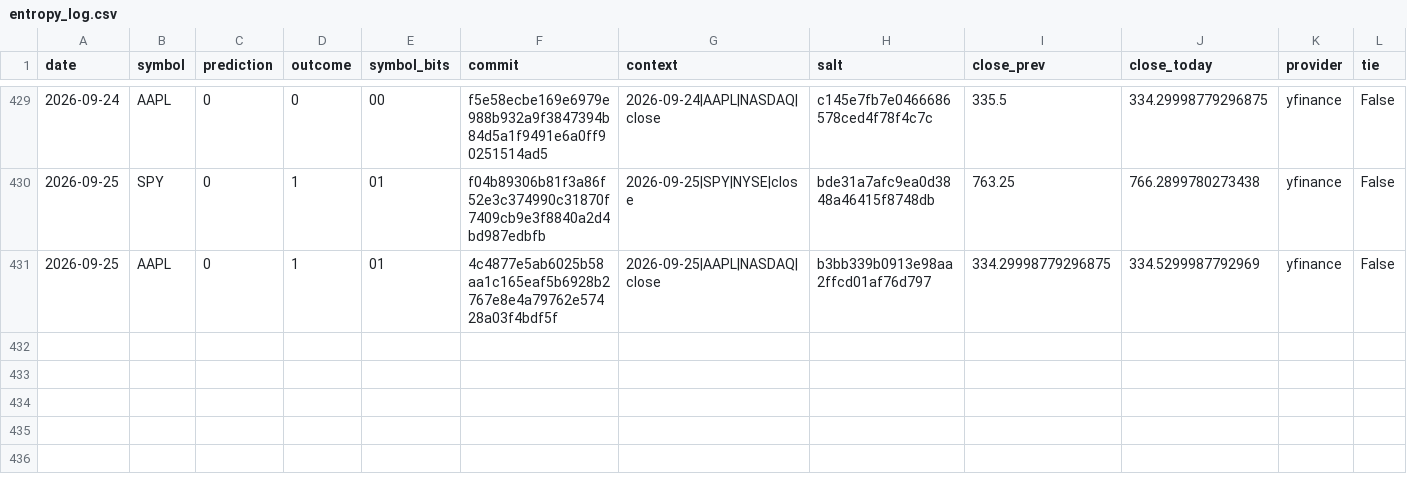
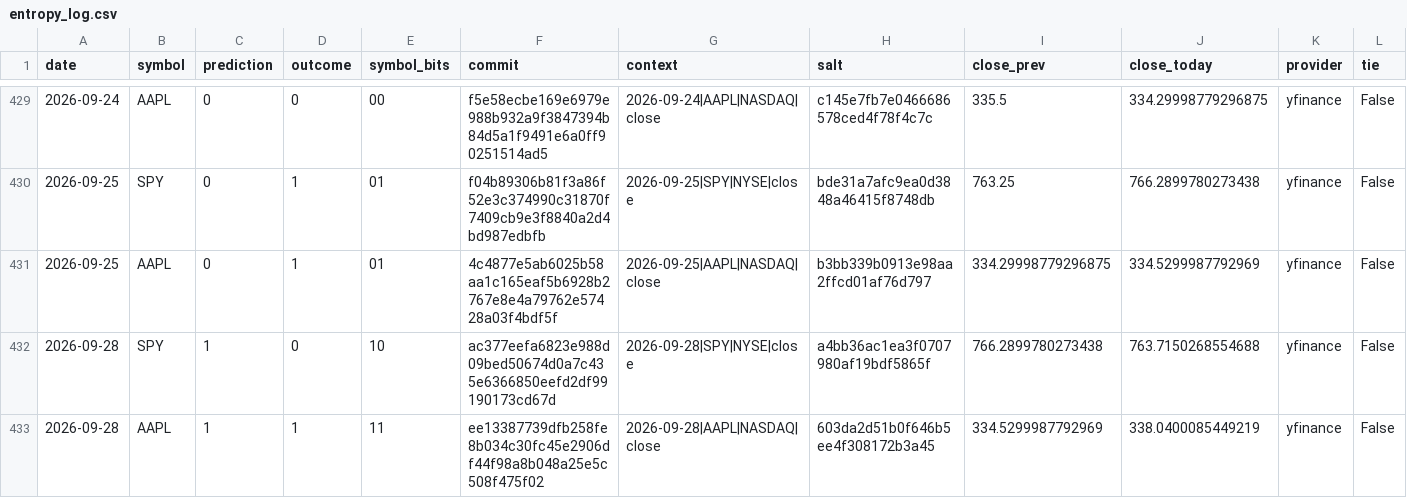
Before and after one commit to pqcnerd/rrpe-drbg, a CSV file: outputs/entropy_log.csv, drawn as a sheet; only a part is shown, gaps mark what is left out; rows hold the shown columns only; the diff names each change by its address in the sheet, - before the commit and + after, or states it on an @@ line.

```diff
--- a/outputs/entropy_log.csv
+++ b/outputs/entropy_log.csv
+row 432: 2026-09-28 | SPY | 1 | 0 | 10 | ac377eefa6823e988d09bed50674d0a7c435e6366850eefd2df99190173cd67d | 2026-09-28|SPY|NYSE|close | a4bb36ac1ea3f0707980af19bdf5865f | 766.2899780273438 | 763.7150268554688 | yfinance | False
+row 433: 2026-09-28 | AAPL | 1 | 1 | 11 | ee13387739dfb258fe8b034c30fc45e2906df44f98a8b048a25e5c508f475f02 | 2026-09-28|AAPL|NASDAQ|close | 603da2d51b0f646b5ee4f308172b3a45 | 334.5299987792969 | 338.0400085449219 | yfinance | False
```
Also changed, not shown: 1 other file.
